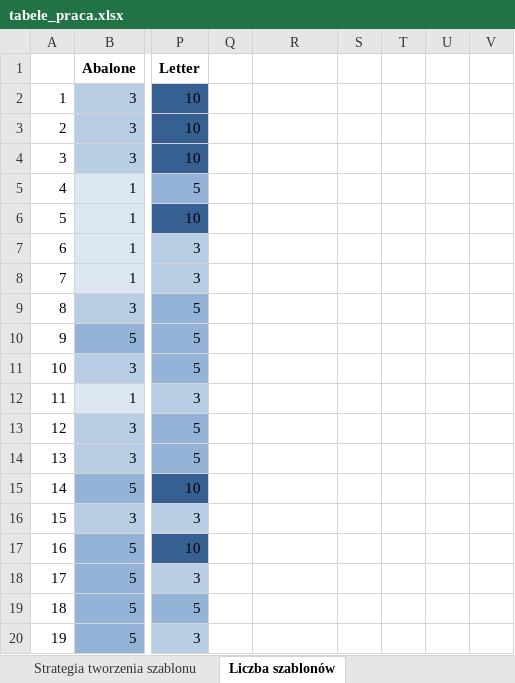
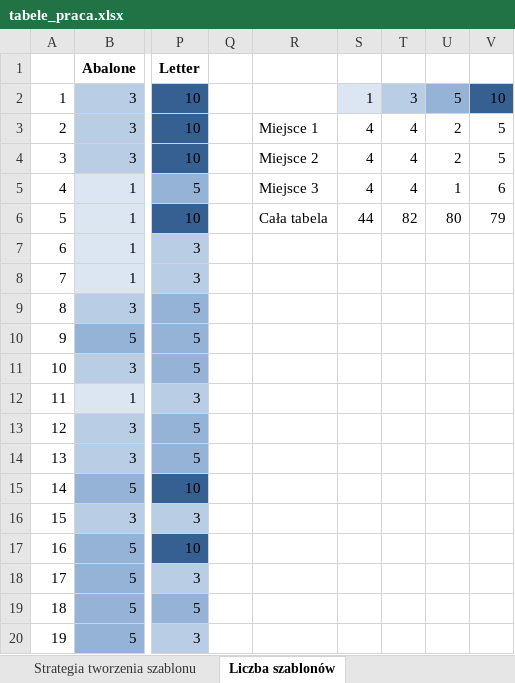
Before and after one commit to piotrchmiel/decision_templates, an Excel workbook: tabele_praca.xlsx, sheet Liczba szablonów, drawn as a sheet; only a part is shown, gaps mark what is left out; values as stored, in another font and other column widths than the file's, no borders; charts and pictures not drawn; the diff names each change by its address in the sheet, - before the commit and + after, or states it on an @@ line.

```diff
--- a/tabele_praca.xlsx (sheet Liczba szablonów)
+++ b/tabele_praca.xlsx (sheet Liczba szablonów)
-S2: (empty)
+S2: 1
-S2 fill: none
+S2 fill: #DCE6F2
-T2: (empty)
+T2: 3
-T2 fill: none
+T2 fill: #B9CDE5
-U2: (empty)
+U2: 5
-U2 fill: none
+U2 fill: #95B3D7
-V2: (empty)
+V2: 10
-V2 fill: none
+V2 fill: #376092
-R3: (empty)
+R3: Miejsce 1
-S3:S5: (empty)
+S3:S5: 4
-T3:T5: (empty)
+T3:T5: 4
-U3:U4: (empty)
+U3:U4: 2
-V3:V4: (empty)
+V3:V4: 5
-R4: (empty)
+R4: Miejsce 2
-R5: (empty)
+R5: Miejsce 3
-U5: (empty)
+U5: 1
-V5: (empty)
+V5: 6
-R6: (empty)
+R6: Cała tabela
-S6: (empty)
+S6: 44
-T6: (empty)
+T6: 82
-U6: (empty)
+U6: 80
-V6: (empty)
+V6: 79
```
Also changed, not shown: sheet Funkcja podobieństwa, sheet Strategia tworzenia szablonu, sheet Strategia podejmowania decyzji, sheet Metoda tworzenia szablonu, charts or pictures.
